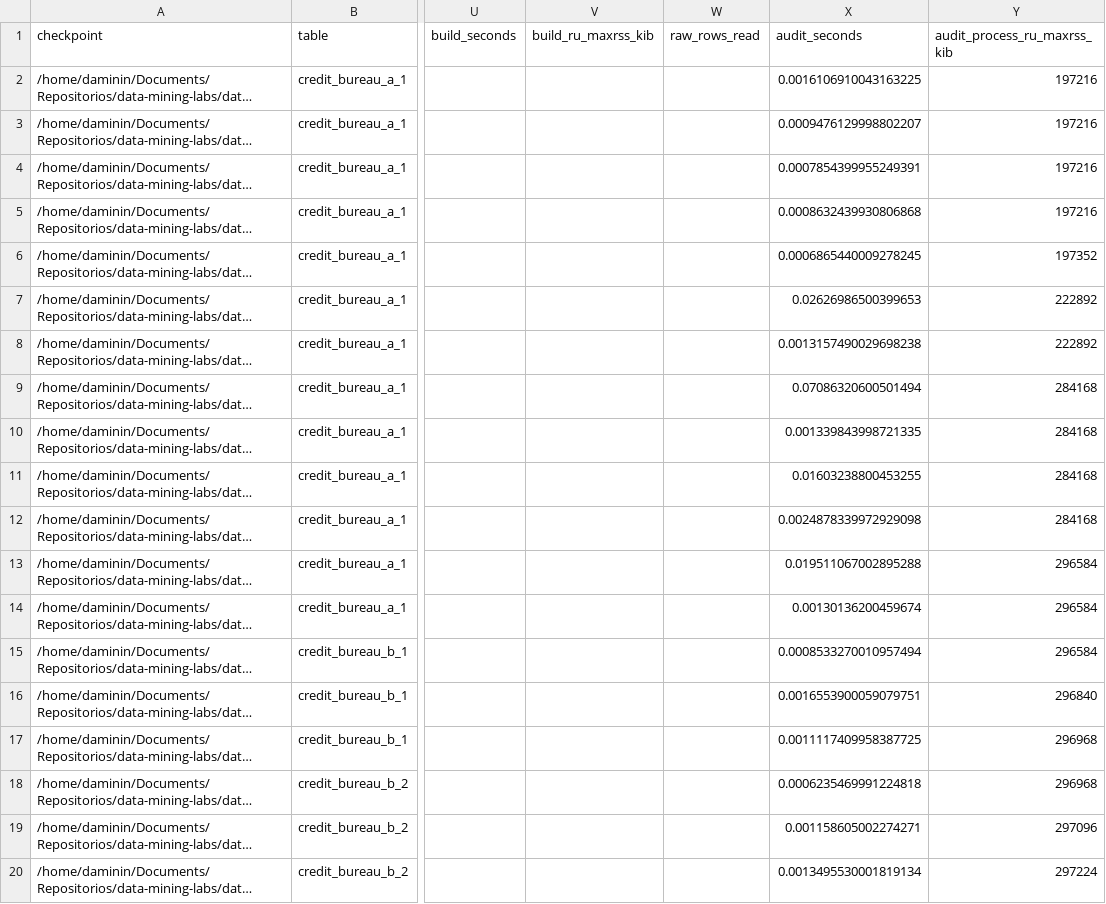
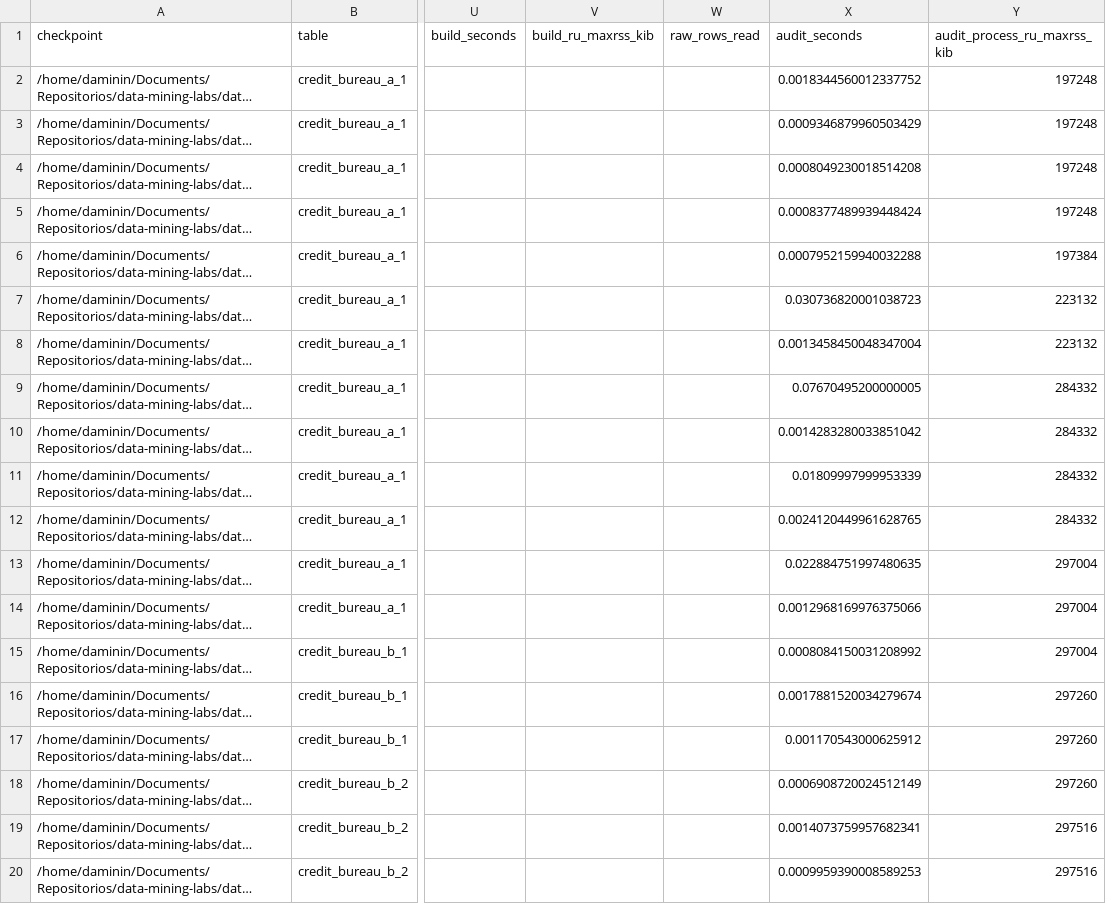
Before and after one commit to MathiasTL/data-mining-labs, a CSV file: results/preparation/E4_shards.csv, drawn as a sheet; only a part is shown, gaps mark what is left out; long unchanged cells end in …; the diff names each change by its address in the sheet, - before the commit and + after, or states it on an @@ line.

```diff
--- a/results/preparation/E4_shards.csv
+++ b/results/preparation/E4_shards.csv
-X2 (audit_seconds): 0.0016106910043163225
+X2 (audit_seconds): 0.0018344560012337752
-Y2:Y5 (audit_process_ru_maxrss_kib): 197216
+Y2:Y5 (audit_process_ru_maxrss_kib): 197248
-X3 (audit_seconds): 0.0009476129998802207
+X3 (audit_seconds): 0.0009346879960503429
-X4 (audit_seconds): 0.0007854399955249391
+X4 (audit_seconds): 0.0008049230018514208
-X5 (audit_seconds): 0.0008632439930806868
+X5 (audit_seconds): 0.0008377489939448424
-X6 (audit_seconds): 0.0006865440009278245
+X6 (audit_seconds): 0.0007952159940032288
-Y6 (audit_process_ru_maxrss_kib): 197352
+Y6 (audit_process_ru_maxrss_kib): 197384
-X7 (audit_seconds): 0.02626986500399653
+X7 (audit_seconds): 0.030736820001038723
-Y7:Y8 (audit_process_ru_maxrss_kib): 222892
+Y7:Y8 (audit_process_ru_maxrss_kib): 223132
-X8 (audit_seconds): 0.0013157490029698238
+X8 (audit_seconds): 0.0013458450048347004
-X9 (audit_seconds): 0.07086320600501494
+X9 (audit_seconds): 0.07670495200000005
-Y9:Y12 (audit_process_ru_maxrss_kib): 284168
+Y9:Y12 (audit_process_ru_maxrss_kib): 284332
-X10 (audit_seconds): 0.001339843998721335
+X10 (audit_seconds): 0.0014283280033851042
-X11 (audit_seconds): 0.01603238800453255
+X11 (audit_seconds): 0.01809997999953339
-X12 (audit_seconds): 0.0024878339972929098
+X12 (audit_seconds): 0.0024120449961628765
-X13 (audit_seconds): 0.019511067002895288
+X13 (audit_seconds): 0.022884751997480635
-Y13:Y15 (audit_process_ru_maxrss_kib): 296584
+Y13:Y15 (audit_process_ru_maxrss_kib): 297004
-X14 (audit_seconds): 0.00130136200459674
+X14 (audit_seconds): 0.0012968169976375066
-X15 (audit_seconds): 0.0008533270010957494
+X15 (audit_seconds): 0.0008084150031208992
-X16 (audit_seconds): 0.0016553900059079751
+X16 (audit_seconds): 0.0017881520034279674
-Y16 (audit_process_ru_maxrss_kib): 296840
+Y16 (audit_process_ru_maxrss_kib): 297260
-X17 (audit_seconds): 0.0011117409958387725
+X17 (audit_seconds): 0.001170543000625912
-Y17:Y18 (audit_process_ru_maxrss_kib): 296968
+Y17:Y18 (audit_process_ru_maxrss_kib): 297260
-X18 (audit_seconds): 0.0006235469991224818
+X18 (audit_seconds): 0.0006908720024512149
-X19 (audit_seconds): 0.001158605002274271
+X19 (audit_seconds): 0.0014073759957682341
-Y19 (audit_process_ru_maxrss_kib): 297096
+Y19 (audit_process_ru_maxrss_kib): 297516
-X20 (audit_seconds): 0.0013495530001819134
+X20 (audit_seconds): 0.0009959390008589253
-Y20 (audit_process_ru_maxrss_kib): 297224
+Y20 (audit_process_ru_maxrss_kib): 297516
```
Also changed, not shown: results/preparation/E4_coverage.csv, results/preparation/E4_runs.csv, 9 other files.
